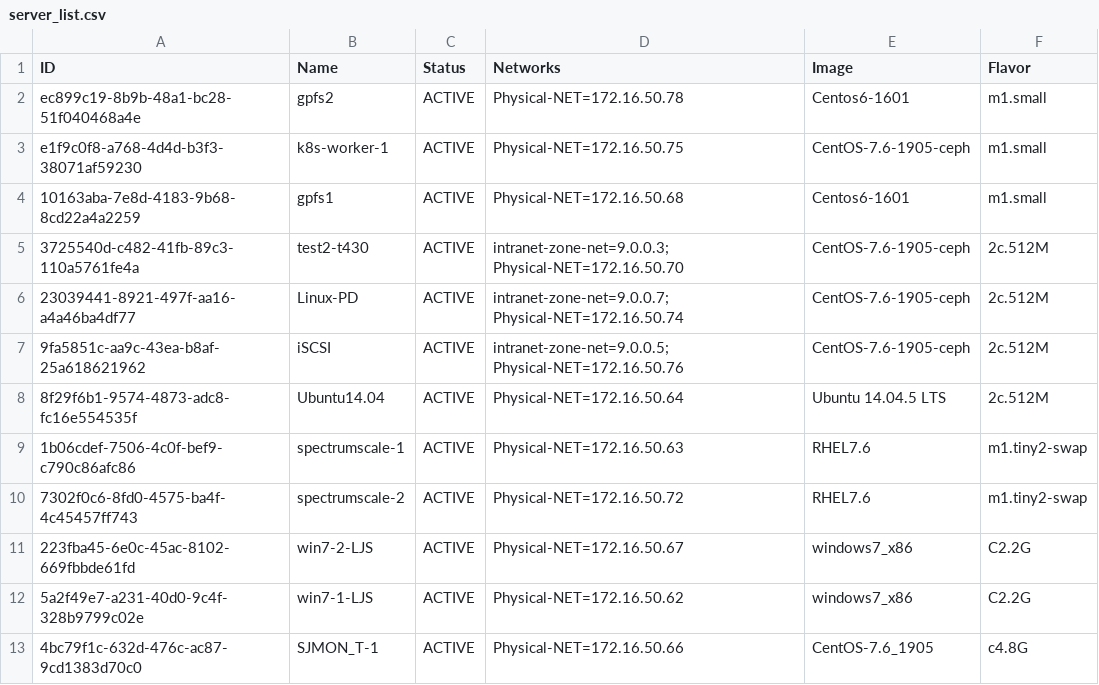
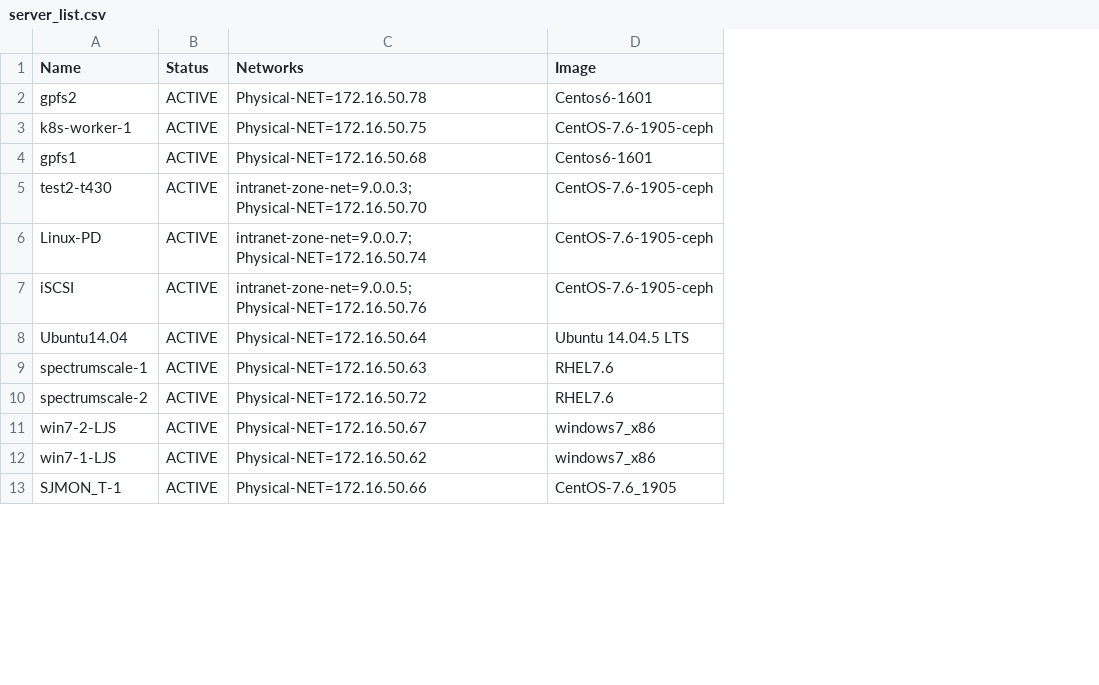
Before and after one commit to sjjslee/web1, a CSV file: server_list.csv, drawn as a sheet; only a part is shown; the diff names each change by its address in the sheet, - before the commit and + after, or states it on an @@ line.

Commit message:
Update server_list.csv

```diff
--- a/server_list.csv
+++ b/server_list.csv
-column A (ID), rows 2-13: ec899c19-8b9b-48a1-bc28-51f040468a4e | e1f9c0f8-a768-4d4d-b3f3-38071af59230 | 10163aba-7e8d-4183-9b68-8cd22a4a2259 | 3725540d-c482-41fb-89c3-110a5761fe4a | 23039441-8921-497f-aa16-a4a46ba4df77 | 9fa5851c-aa9c-43ea-b8af-25a618621962 | 8f29f6b1-9574-4873-adc8-fc16e554535f | 1b06cdef-7506-4c0f-bef9-c790c86afc86 | 7302f0c6-8fd0-4575-ba4f-4c45457ff743 | 223fba45-6e0c-45ac-8102-669fbbde61fd | 5a2f49e7-a231-40d0-9c4f-328b9799c02e | 4bc79f1c-632d-476c-ac87-9cd1383d70c0
-column F (Flavor), rows 2-13: m1.small | m1.small | m1.small | 2c.512M | 2c.512M | 2c.512M | 2c.512M | m1.tiny2-swap | m1.tiny2-swap | C2.2G | C2.2G | c4.8G
```
